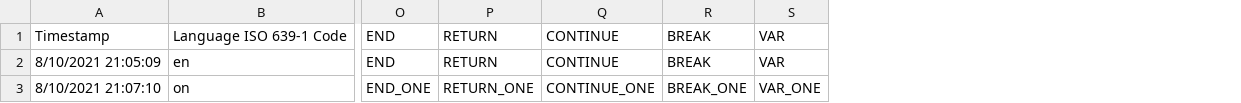
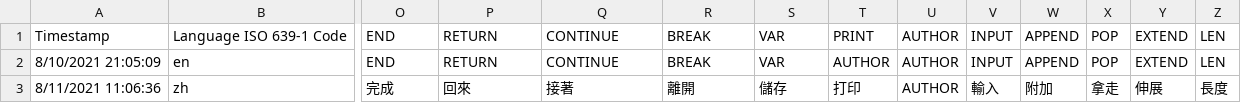
Before and after one commit to gavinkhung/lingoshell-lang, a CSV file: lingoshell/languages.csv, drawn as a sheet; only a part is shown, gaps mark what is left out; removed rows and columns are numbered as before the commit, all else as after; rows hold the shown columns only; the diff names each change by its address in the sheet, - before the commit and + after, or states it on an @@ line.

Commit message:
Added translations for built-in methods

```diff
--- a/lingoshell/languages.csv
+++ b/lingoshell/languages.csv
+column T, rows 1-2: PRINT | AUTHOR
+column U, rows 1-2: AUTHOR | AUTHOR
+column V, rows 1-2: INPUT | INPUT
+column W, rows 1-2: APPEND | APPEND
+column X, rows 1-2: POP | POP
+column Y, rows 1-2: EXTEND | EXTEND
+column Z, rows 1-2: LEN | LEN
-row 3: 8/10/2021 21:07:10 | on | END_ONE | RETURN_ONE | CONTINUE_ONE | BREAK_ONE | VAR_ONE
+row 3: 8/11/2021 11:06:36 | zh | 完成 | 回來 | 接著 | 離開 | 儲存 | 打印 | AUTHOR | 輸入 | 附加 | 拿走 | 伸展 | 長度
```
Also changed, not shown: 10 other files.
